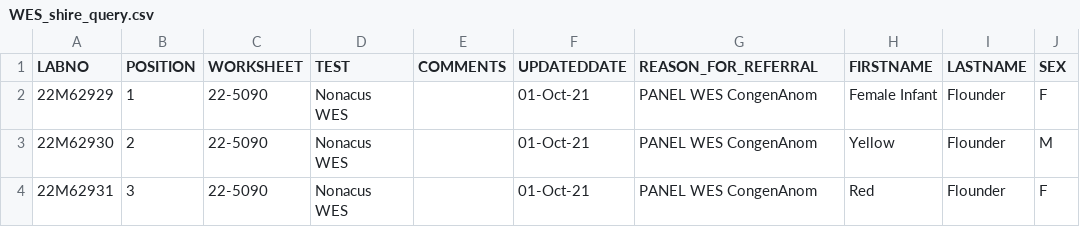
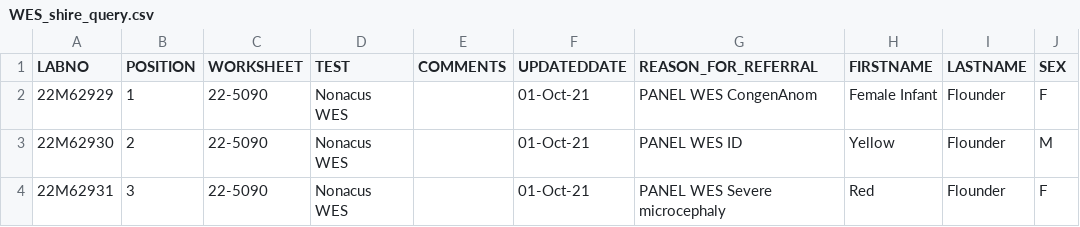
Before and after one commit to AWGL/auto_qc, a CSV file: sample_sheet/example_shire_queries/WES_shire_query.csv, drawn as a sheet.

Commit message:
update WES example shire

```diff
--- a/sample_sheet/example_shire_queries/WES_shire_query.csv
+++ b/sample_sheet/example_shire_queries/WES_shire_query.csv
@@ -2,3 +2,3 @@ LABNO,POSITION,WORKSHEET,TEST,COMMENTS,UPDATEDDATE,REASON_FOR_REFERRAL,FIRSTNAME
 22M62929,1,22-5090,Nonacus WES,,01-Oct-21,PANEL WES CongenAnom,Female Infant,Flounder,F
-22M62930,2,22-5090,Nonacus WES,,01-Oct-21,PANEL WES CongenAnom,Yellow,Flounder,M
-22M62931,3,22-5090,Nonacus WES,,01-Oct-21,PANEL WES CongenAnom,Red,Flounder,F
+22M62930,2,22-5090,Nonacus WES,,01-Oct-21,PANEL WES ID,Yellow,Flounder,M
+22M62931,3,22-5090,Nonacus WES,,01-Oct-21,PANEL WES Severe microcephaly,Red,Flounder,F
```
